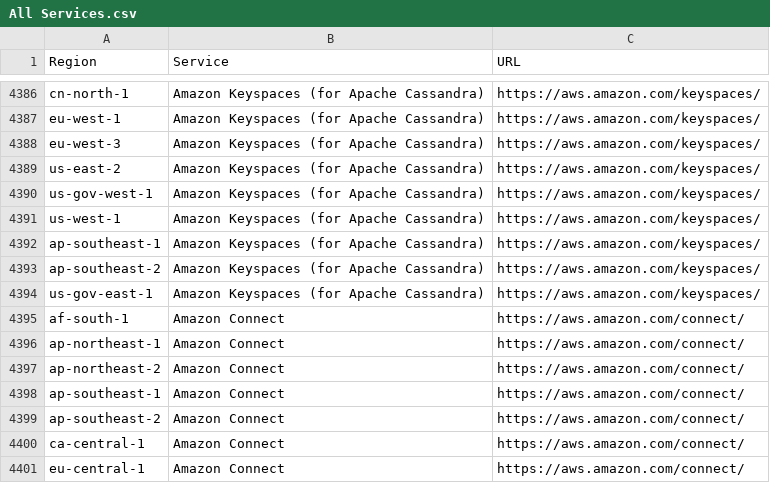
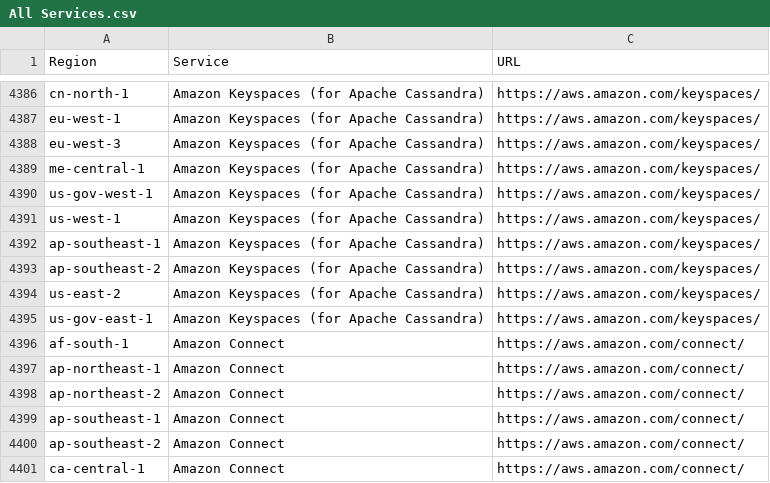
Before and after one commit to data-node/ActionWFTest, a CSV file: All Services.csv, drawn as a sheet; only a part is shown, gaps mark what is left out; the shorter side is filled out with more unchanged rows.

```diff
--- a/All Services.csv
+++ b/All Services.csv
@@ -4388,3 +4388,3 @@ eu-west-1,Amazon Keyspaces (for Apache Cassandra),https://aws.amazon.com/keyspac
 eu-west-3,Amazon Keyspaces (for Apache Cassandra),https://aws.amazon.com/keyspaces/
-us-east-2,Amazon Keyspaces (for Apache Cassandra),https://aws.amazon.com/keyspaces/
+me-central-1,Amazon Keyspaces (for Apache Cassandra),https://aws.amazon.com/keyspaces/
 us-gov-west-1,Amazon Keyspaces (for Apache Cassandra),https://aws.amazon.com/keyspaces/
@@ -4393,2 +4393,3 @@ ap-southeast-1,Amazon Keyspaces (for Apache Cassandra),https://aws.amazon.com/ke
 ap-southeast-2,Amazon Keyspaces (for Apache Cassandra),https://aws.amazon.com/keyspaces/
+us-east-2,Amazon Keyspaces (for Apache Cassandra),https://aws.amazon.com/keyspaces/
 us-gov-east-1,Amazon Keyspaces (for Apache Cassandra),https://aws.amazon.com/keyspaces/
```
Also changed, not shown: Common Services.csv, us-east-1.csv, 3 other files.
